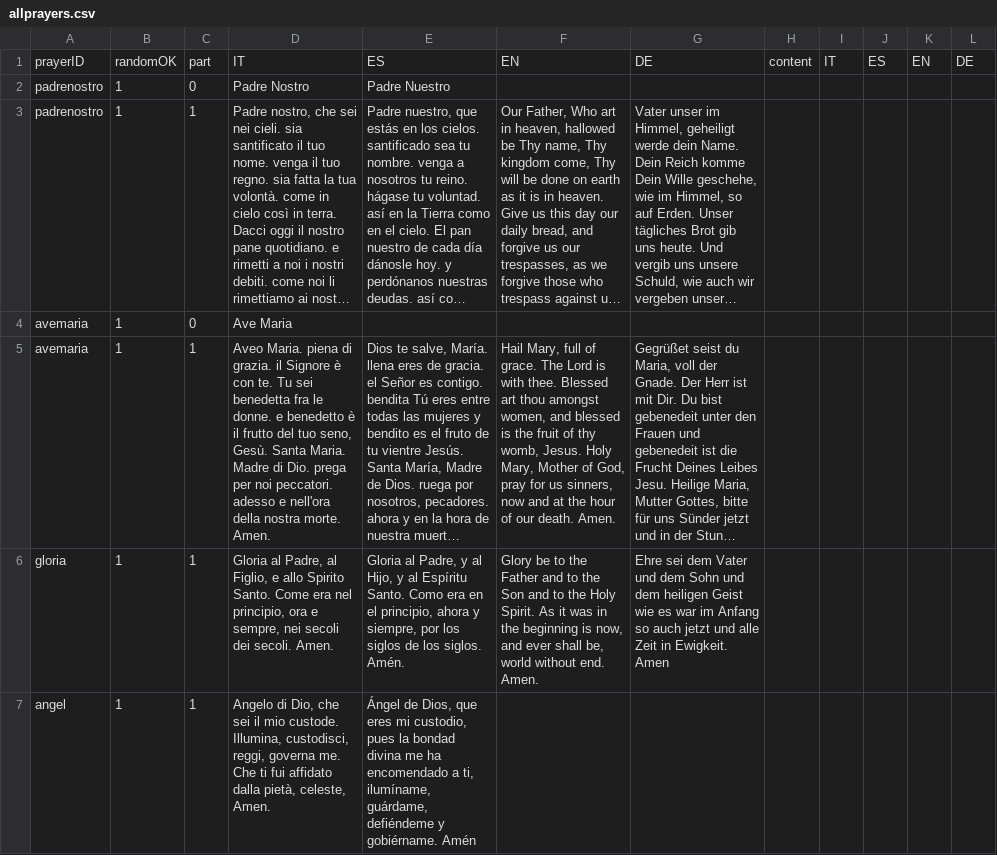
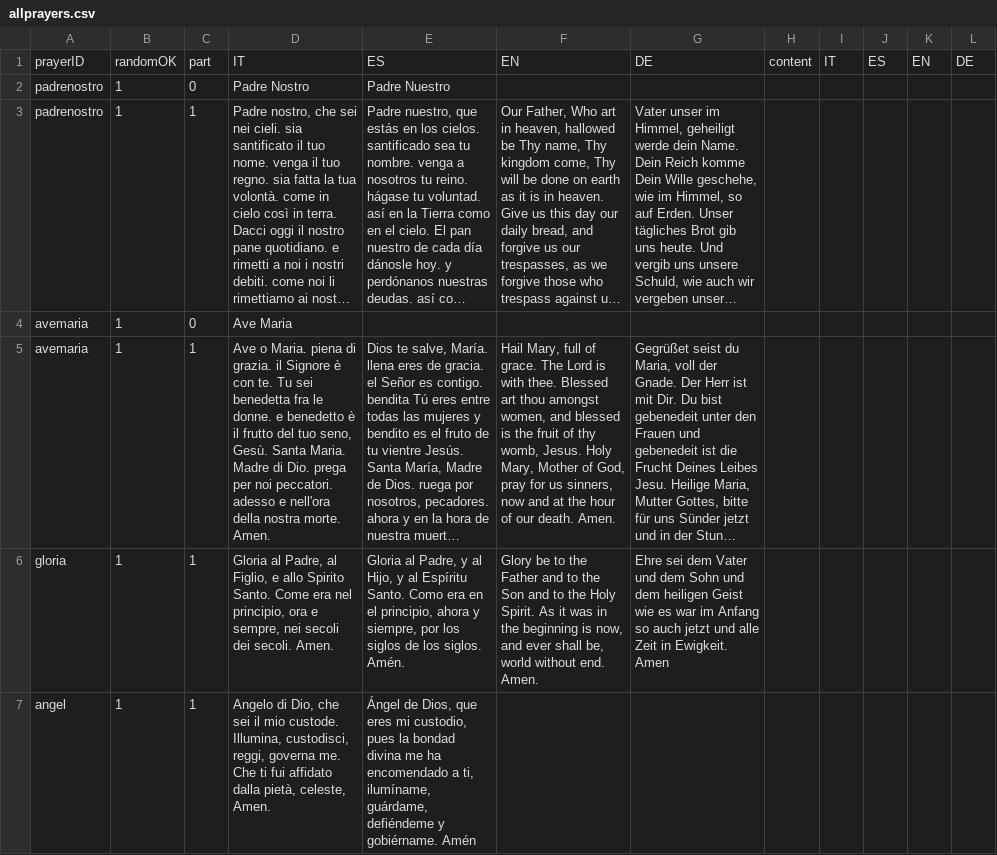
Before and after one commit to gabrit20/santo, a CSV file: allprayers.csv, drawn as a sheet; only a part is shown; long unchanged cells end in …; the diff names each change by its address in the sheet, - before the commit and + after, or states it on an @@ line.

```diff
--- a/allprayers.csv
+++ b/allprayers.csv
-D5: Aveo Maria. piena…
+D5: Ave o Maria. piena…
```
Also changed, not shown: allinteractive.csv, 49 other files.
